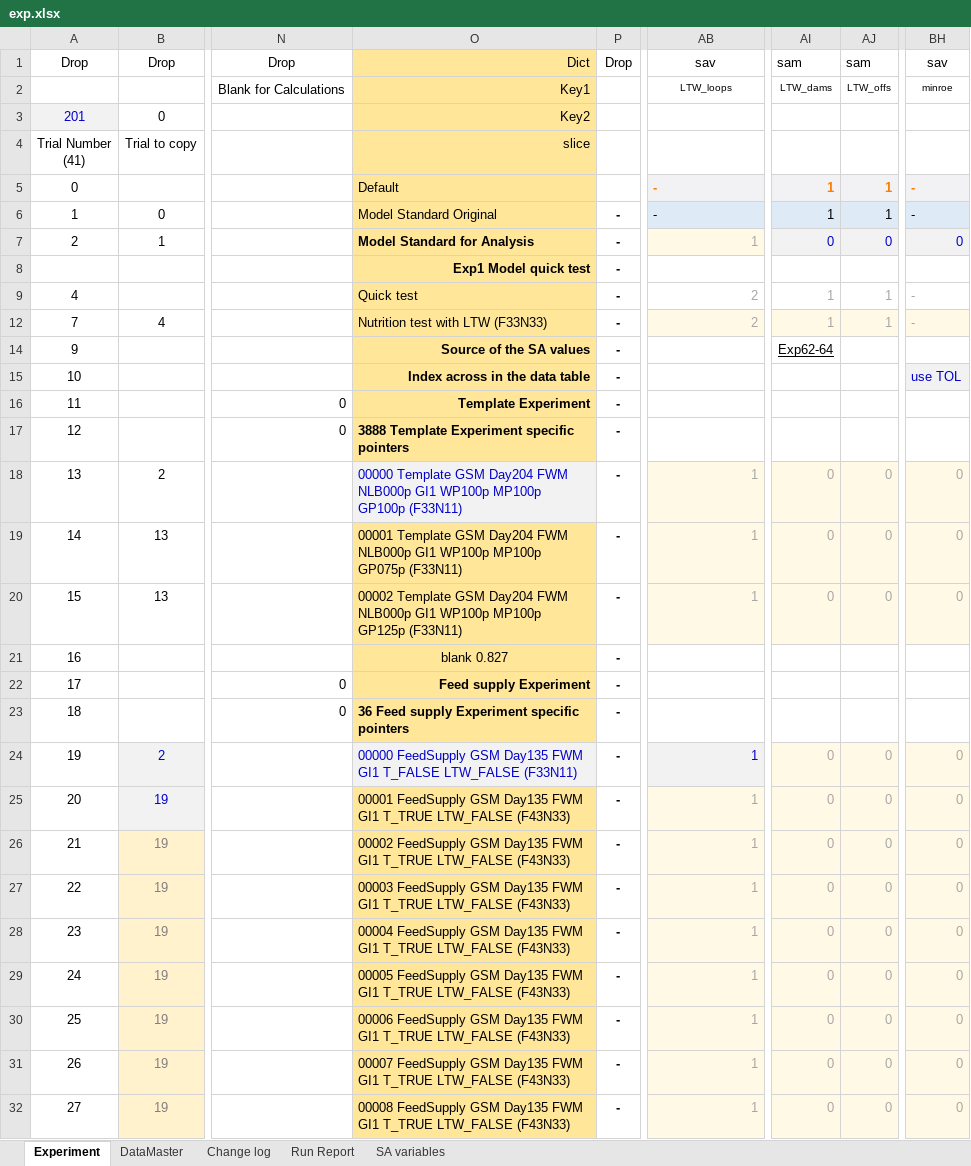
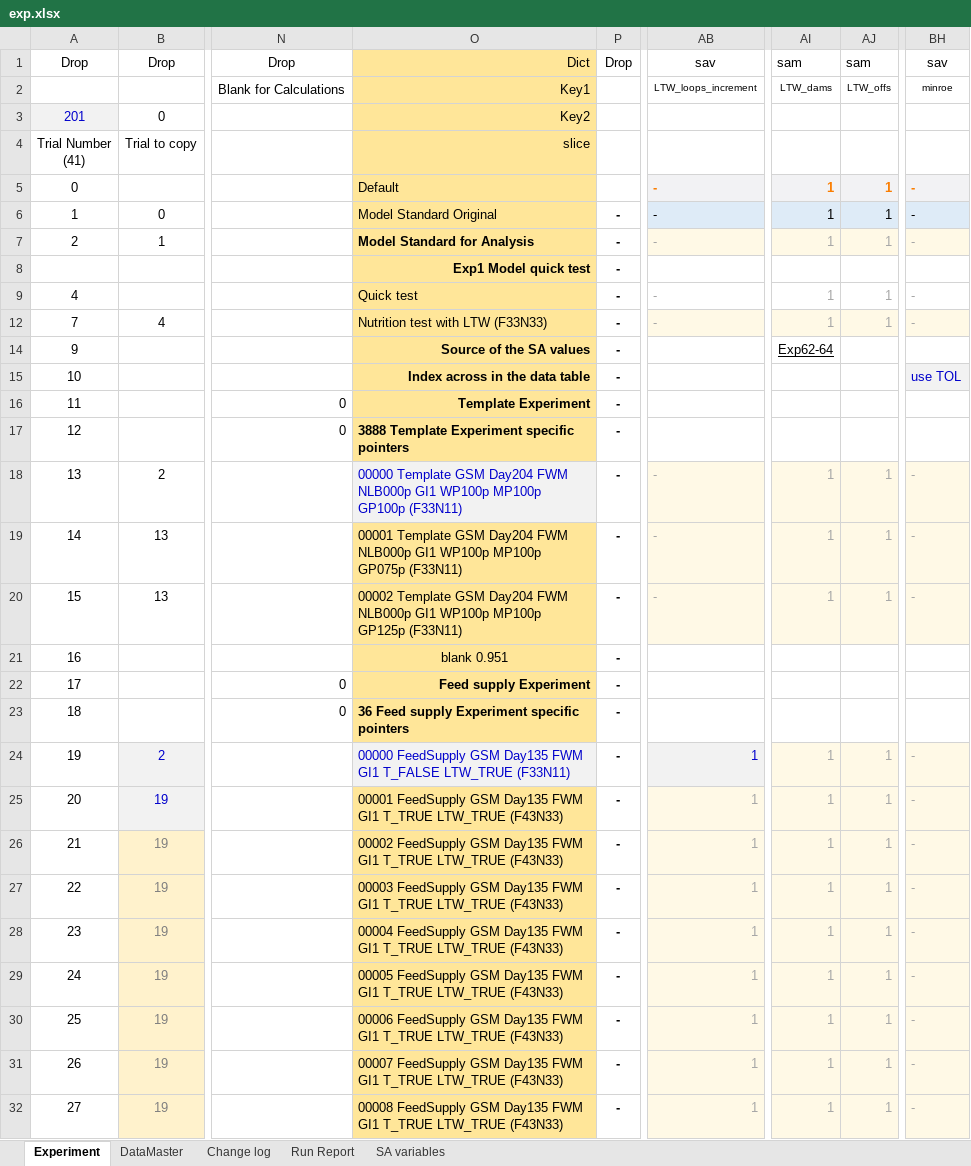
Before and after one commit to youngmr290/Australian-Farm-Optimisation-Model, an Excel workbook: exp.xlsx, sheet Experiment, drawn as a sheet; only a part is shown, gaps mark what is left out; values as stored, in another font and other column widths than the file's, no borders; conditional formats not drawn; 1 other sheet too large or unreadable and not compared; the diff covers the shown part only; the diff names each change by its address in the sheet, - before the commit and + after, or states it on an @@ line.

Commit message:
Changed loop_ltw_len code. SAV is now an increment. 2 LTW loops unless either LTW effect is 0 or fs from pkl and ltwadj was broadcasted. Changed commenting in exp.xl to explain the new system

```diff
--- a/exp.xlsx (sheet Experiment)
+++ b/exp.xlsx (sheet Experiment)
-AB2: LTW_loops
+AB2: LTW_loops_increment
-AB7: 1
+AB7: -
-AI7: 0
+AI7: 1
-AI7:AJ7 text colour: #0000CC
+AI7:AJ7 text colour: #A6A6A6
-AJ7: 0
+AJ7: 1
-BH7: 0
+BH7: -
-BH7 text colour: #0000CC
+BH7 text colour: #A6A6A6
-AB9: 2
+AB9: -
-AB12: 2
+AB12: -
-AB18:AB20: 1
+AB18:AB20: -
-AI18:AI20: 0
+AI18:AI20: 1
-AJ18:AJ20: 0
+AJ18:AJ20: 1
-BH18:BH20: 0
+BH18:BH20: -
-O21: blank 0.827
+O21: blank 0.951
-O24: …GI1 T_FALSE LTW_FALSE (F33N11)
+O24: …GI1 T_FALSE LTW_TRUE (F33N11)
-AI24:AI32: 0
+AI24:AI32: 1
-AJ24:AJ32: 0
+AJ24:AJ32: 1
-BH24:BH32: 0
+BH24:BH32: -
-O25: …GI1 T_TRUE LTW_FALSE (F43N33)
+O25: …GI1 T_TRUE LTW_TRUE (F43N33)
-O26: …GI1 T_TRUE LTW_FALSE (F43N33)
+O26: …GI1 T_TRUE LTW_TRUE (F43N33)
-O27: …GI1 T_TRUE LTW_FALSE (F43N33)
+O27: …GI1 T_TRUE LTW_TRUE (F43N33)
-O28: …GI1 T_TRUE LTW_FALSE (F43N33)
+O28: …GI1 T_TRUE LTW_TRUE (F43N33)
-O29: …GI1 T_TRUE LTW_FALSE (F43N33)
+O29: …GI1 T_TRUE LTW_TRUE (F43N33)
-O30: …GI1 T_TRUE LTW_FALSE (F43N33)
+O30: …GI1 T_TRUE LTW_TRUE (F43N33)
-O31: …GI1 T_TRUE LTW_FALSE (F43N33)
+O31: …GI1 T_TRUE LTW_TRUE (F43N33)
-O32: …GI1 T_TRUE LTW_FALSE (F43N33)
+O32: …GI1 T_TRUE LTW_TRUE (F43N33)
```
Also changed, not shown: 45 edited cells elsewhere in this sheet, sheet Change log, 1 other file.
